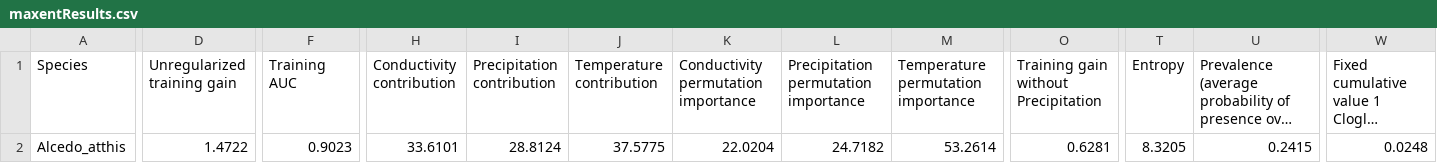
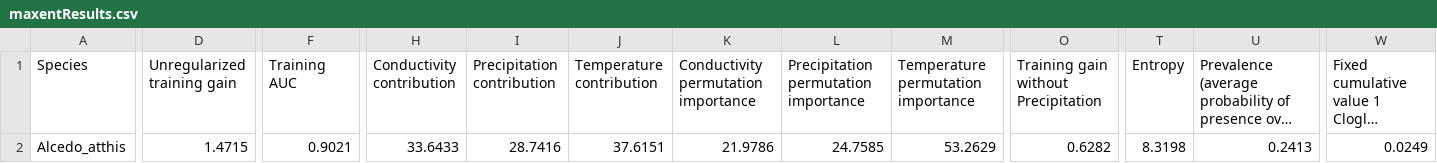
Before and after one commit to bovepas/Massaciuccoli_simulator, a CSV file: app/enm/output/Alcedo_atthis/maxentResults.csv, drawn as a sheet; only a part is shown, gaps mark what is left out; long unchanged cells end in …; the diff covers the shown part only; the diff names each change by its address in the sheet, - before the commit and + after, or states it on an @@ line.

```diff
--- a/app/enm/output/Alcedo_atthis/maxentResults.csv
+++ b/app/enm/output/Alcedo_atthis/maxentResults.csv
-D2 (Unregularized training gain): 1.4722
+D2 (Unregularized training gain): 1.4715
-F2 (Training AUC): 0.9023
+F2 (Training AUC): 0.9021
-H2 (Conductivity contribution): 33.6101
+H2 (Conductivity contribution): 33.6433
-I2 (Precipitation contribution): 28.8124
+I2 (Precipitation contribution): 28.7416
-J2 (Temperature contribution): 37.5775
+J2 (Temperature contribution): 37.6151
-K2: 22.0204
+K2: 21.9786
-L2: 24.7182
+L2: 24.7585
-M2: 53.2614
+M2: 53.2629
-O2: 0.6281
+O2: 0.6282
-T2 (Entropy): 8.3205
+T2 (Entropy): 8.3198
-U2: 0.2415
+U2: 0.2413
-W2: 0.0248
+W2: 0.0249
```
Also changed, not shown: 22 edited cells elsewhere in this file, app/enm/output/Alcedo_atthis/Alcedo_atthis_omission.csv, app/enm/output/Alcedo_atthis/Alcedo_atthis_samplePredictions.csv, 44 other files.
